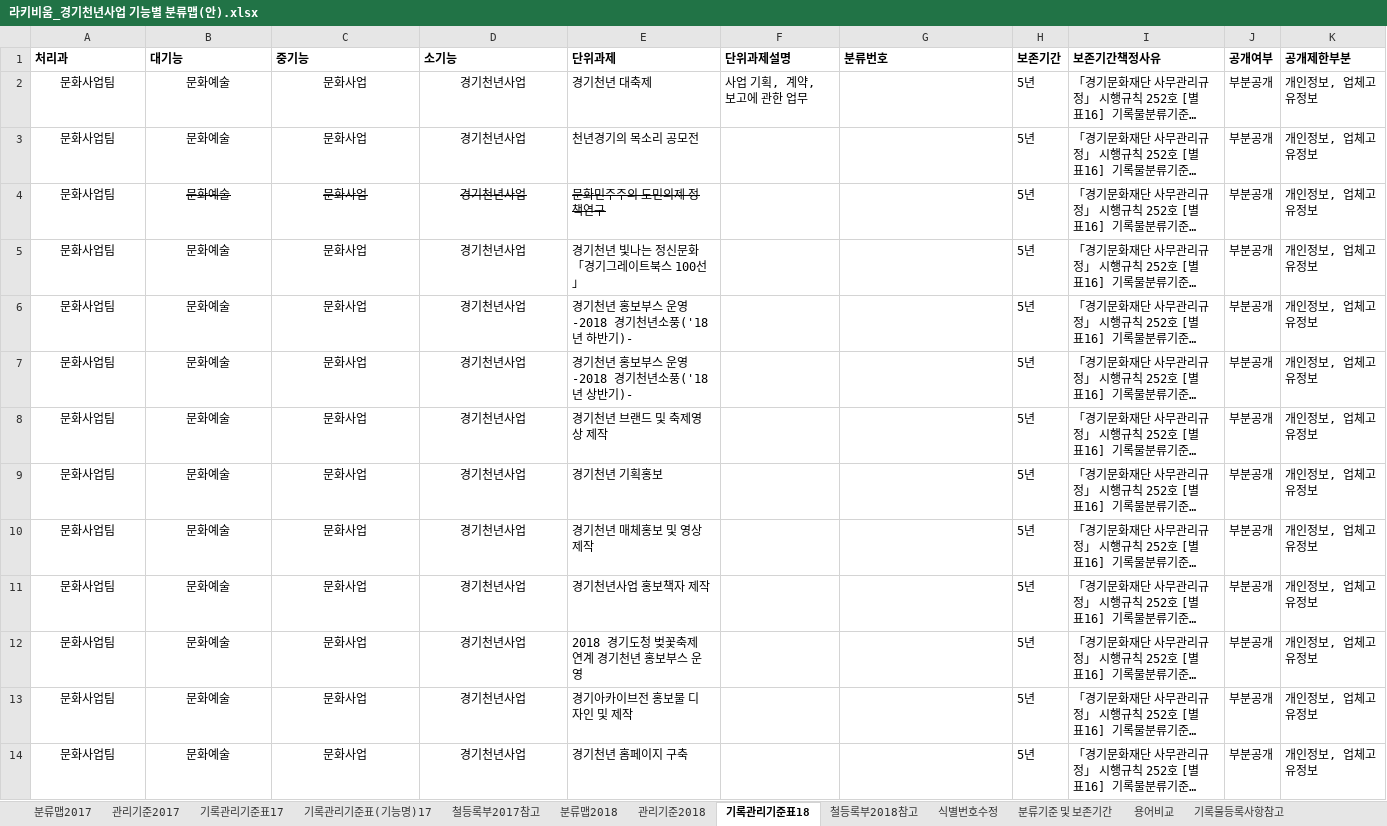
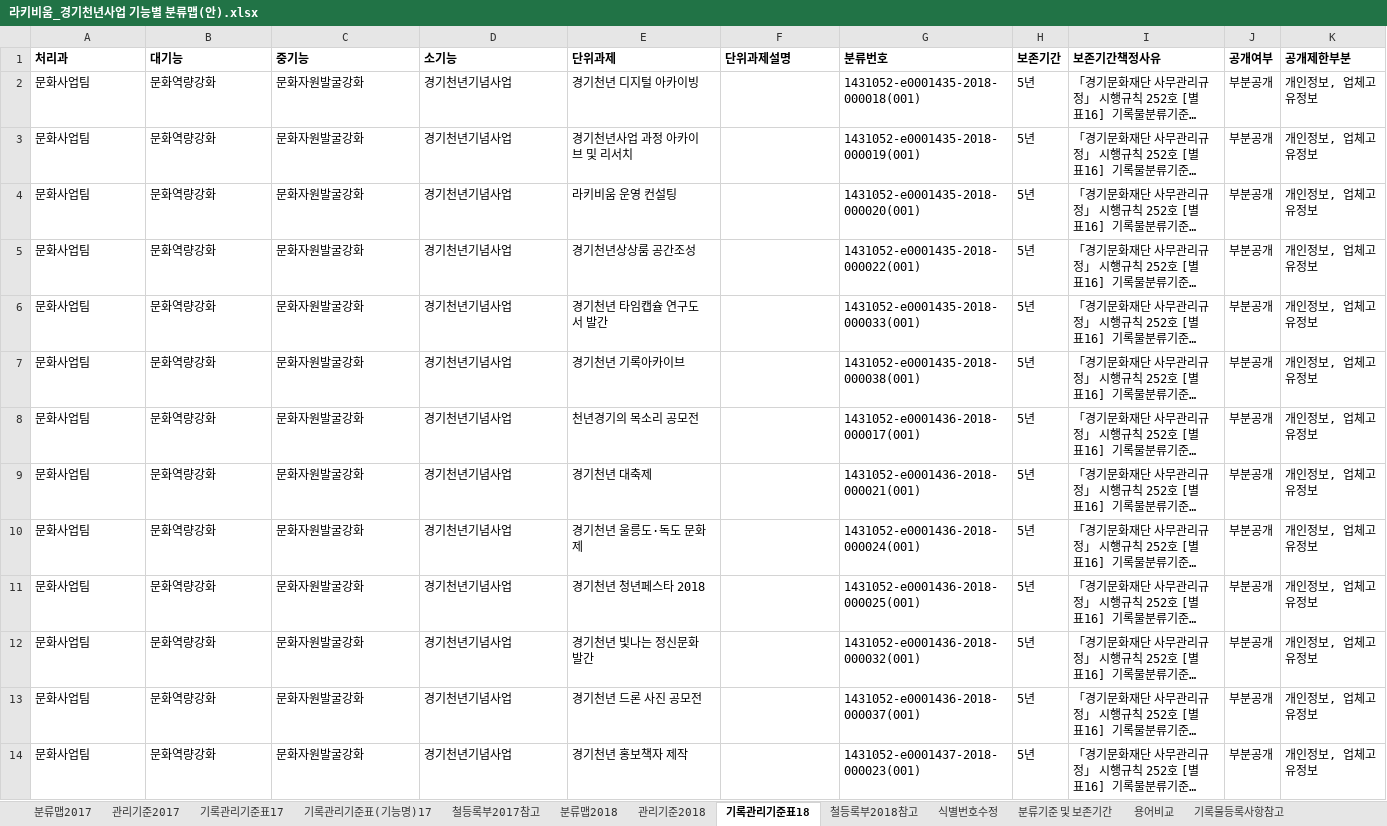
Before and after one commit to leeeeees/larchiveum, an Excel workbook: 라키비움_경기천년사업 기능별 분류맵(안).xlsx, sheet 기록관리기준표18, drawn as a sheet; only a part is shown; long unchanged cells end in …; values as stored, in another font and other column widths than the file's, no borders; the diff covers the shown part only; the diff names each change by its address in the sheet, - before the commit and + after, or states it on an @@ line.

Commit message:
기록물등록대장 변화 적용(2018) 2017은 미적용 (분류번호 변경에 따른 순서변경 및 2017카드에도 적용되어야함) 업무유형에 대한 건은 리서치에 반영?

```diff
--- a/라키비움_경기천년사업 기능별 분류맵(안).xlsx (sheet 기록관리기준표18)
+++ b/라키비움_경기천년사업 기능별 분류맵(안).xlsx (sheet 기록관리기준표18)
-A2:D14 alignment: center
+A2:D14 alignment: left
-B2:B14 (대기능): 문화예술
+B2:B14 (대기능): 문화역량강화
-C2:C14 (중기능): 문화사업
+C2:C14 (중기능): 문화자원발굴강화
-D2:D14 (소기능): 경기천년사업
+D2:D14 (소기능): 경기천년기념사업
-E2 (단위과제): 경기천년 대축제
+E2 (단위과제): 경기천년 디지털 아카이빙
-F2 (단위과제설명): 사업 기획, 계약, 보고에 관한 업무
+F2 (단위과제설명): (empty)
-G2 (분류번호): (empty)
+G2 (분류번호): 1431052-e0001435-2018-000018(001)
-E3 (단위과제): 천년경기의 목소리 공모전
+E3 (단위과제): 경기천년사업 과정 아카이브 및 리서치
-G3 (분류번호): (empty)
+G3 (분류번호): 1431052-e0001435-2018-000019(001)
-B4:E4 strikethrough: on
+B4:E4 strikethrough: off
-E4 (단위과제): 문화민주주의 도민의제 정책연구
+E4 (단위과제): 라키비움 운영 컨설팅
-G4 (분류번호): (empty)
+G4 (분류번호): 1431052-e0001435-2018-000020(001)
-E5 (단위과제): 경기천년 빛나는 정신문화「경기그레이트북스 100선」
+E5 (단위과제): 경기천년상상룸 공간조성
-G5 (분류번호): (empty)
+G5 (분류번호): 1431052-e0001435-2018-000022(001)
-E6 (단위과제): 경기천년 홍보부스 운영 -2018 경기천년소풍('18년 하반기)-
+E6 (단위과제): 경기천년 타임캡슐 연구도서 발간
-G6 (분류번호): (empty)
+G6 (분류번호): 1431052-e0001435-2018-000033(001)
-E7 (단위과제): 경기천년 홍보부스 운영 -2018 경기천년소풍('18년 상반기)-
+E7 (단위과제): 경기천년 기록아카이브
-G7 (분류번호): (empty)
+G7 (분류번호): 1431052-e0001435-2018-000038(001)
-E8 (단위과제): 경기천년 브랜드 및 축제영상 제작
+E8 (단위과제): 천년경기의 목소리 공모전
-G8 (분류번호): (empty)
+G8 (분류번호): 1431052-e0001436-2018-000017(001)
-E9 (단위과제): 경기천년 기획홍보
+E9 (단위과제): 경기천년 대축제
-G9 (분류번호): (empty)
+G9 (분류번호): 1431052-e0001436-2018-000021(001)
-E10 (단위과제): 경기천년 매체홍보 및 영상제작
+E10 (단위과제): 경기천년 울릉도·독도 문화제
-G10 (분류번호): (empty)
+G10 (분류번호): 1431052-e0001436-2018-000024(001)
-E11 (단위과제): 경기천년사업 홍보책자 제작
+E11 (단위과제): 경기천년 청년페스타 2018
-G11 (분류번호): (empty)
+G11 (분류번호): 1431052-e0001436-2018-000025(001)
-E12 (단위과제): 2018 경기도청 벚꽃축제 연계 경기천년 홍보부스 운영
+E12 (단위과제): 경기천년 빛나는 정신문화 발간
-G12 (분류번호): (empty)
+G12 (분류번호): 1431052-e0001436-2018-000032(001)
-E13 (단위과제): 경기아카이브전 홍보물 디자인 및 제작
+E13 (단위과제): 경기천년 드론 사진 공모전
-G13 (분류번호): (empty)
+G13 (분류번호): 1431052-e0001436-2018-000037(001)
-E14 (단위과제): 경기천년 홈페이지 구축
+E14 (단위과제): 경기천년 홍보책자 제작
-G14 (분류번호): (empty)
+G14 (분류번호): 1431052-e0001437-2018-000023(001)
```
Also changed, not shown: 3 added rows, 39 edited cells and cell formats elsewhere in this sheet, sheet 철등록부2018참고, sheet 철등록부2017참고, sheet 관리기준2018, sheet 기록관리기준표(기능명)17, sheet 분류맵2018, 재단내공통업무및단위업무정리.xlsx.
